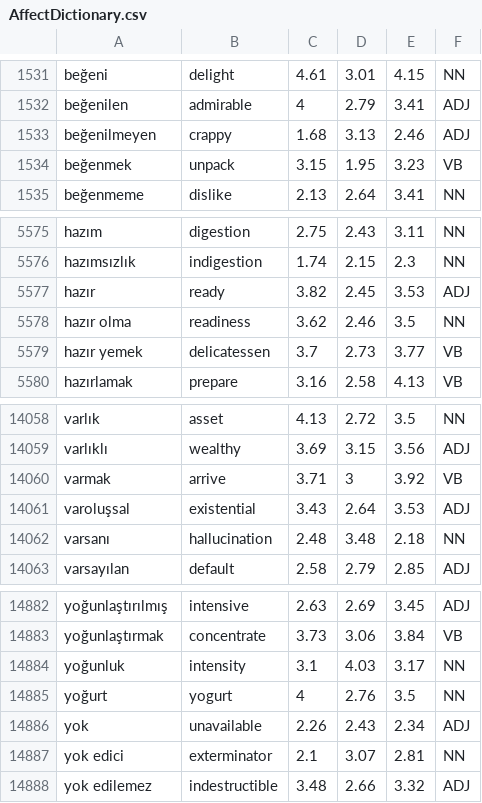
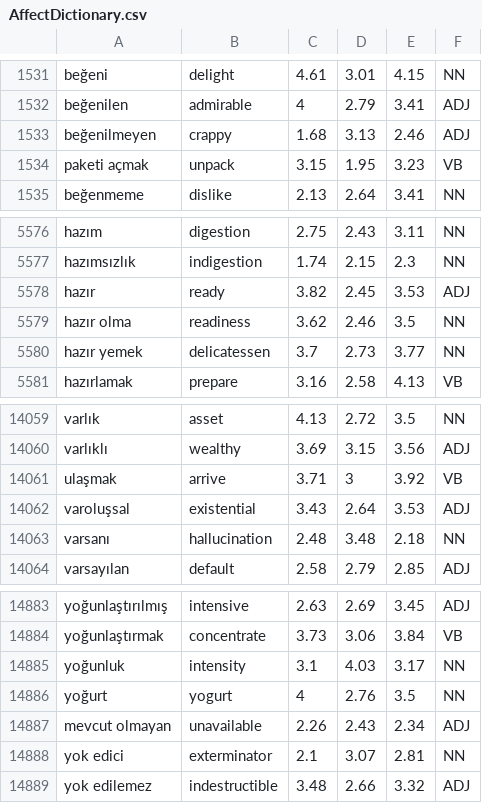
Before and after one commit to acarist/affective-turkish, a CSV file: AffectResources/AffectDictionary.csv, drawn as a sheet; only a part is shown, gaps mark what is left out; the diff covers the shown part only.

```diff
--- a/AffectResources/AffectDictionary.csv
+++ b/AffectResources/AffectDictionary.csv
@@ -1533,3 +1533,3 @@ beğenilen,admirable,4,2.79,3.41,ADJ
 beğenilmeyen,crappy,1.68,3.13,2.46,ADJ
-beğenmek,unpack,3.15,1.95,3.23,VB
+paketi açmak,unpack,3.15,1.95,3.23,VB
 beğenmeme,dislike,2.13,2.64,3.41,NN
@@ -5578,3 +5579,3 @@ hazır,ready,3.82,2.45,3.53,ADJ
 hazır olma,readiness,3.62,2.46,3.5,NN
-hazır yemek,delicatessen,3.7,2.73,3.77,VB
+hazır yemek,delicatessen,3.7,2.73,3.77,NN
 hazırlamak,prepare,3.16,2.58,4.13,VB
@@ -14059,3 +14060,3 @@ varlık,asset,4.13,2.72,3.5,NN
 varlıklı,wealthy,3.69,3.15,3.56,ADJ
-varmak,arrive,3.71,3,3.92,VB
+ulaşmak,arrive,3.71,3,3.92,VB
 varoluşsal,existential,3.43,2.64,3.53,ADJ
@@ -14885,3 +14886,3 @@ yoğunluk,intensity,3.1,4.03,3.17,NN
 yoğurt,yogurt,4,2.76,3.5,NN
-yok,unavailable,2.26,2.43,2.34,ADJ
+mevcut olmayan,unavailable,2.26,2.43,2.34,ADJ
 yok edici,exterminator,2.1,3.07,2.81,NN
```
Also changed, not shown: 5 added rows, 4 removed rows and 9 edited cells elsewhere in this file.
